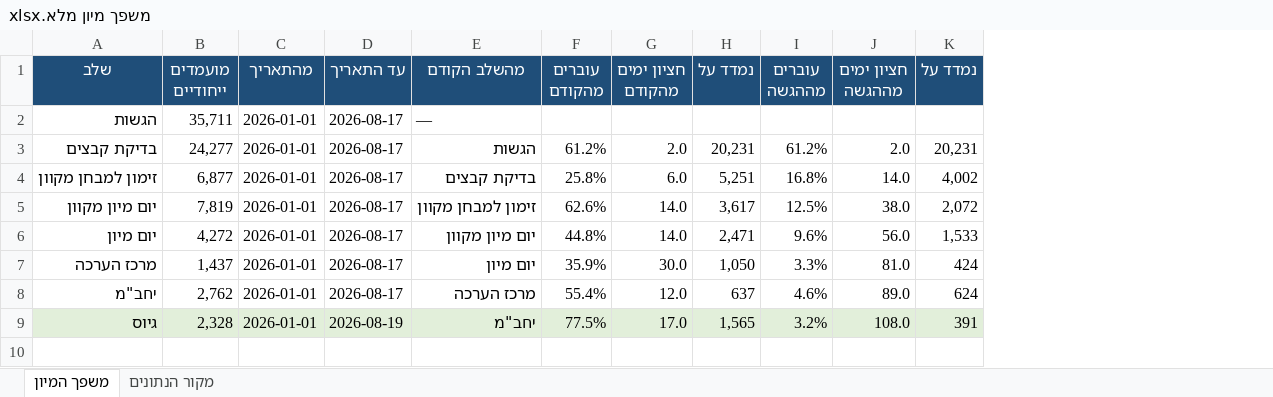
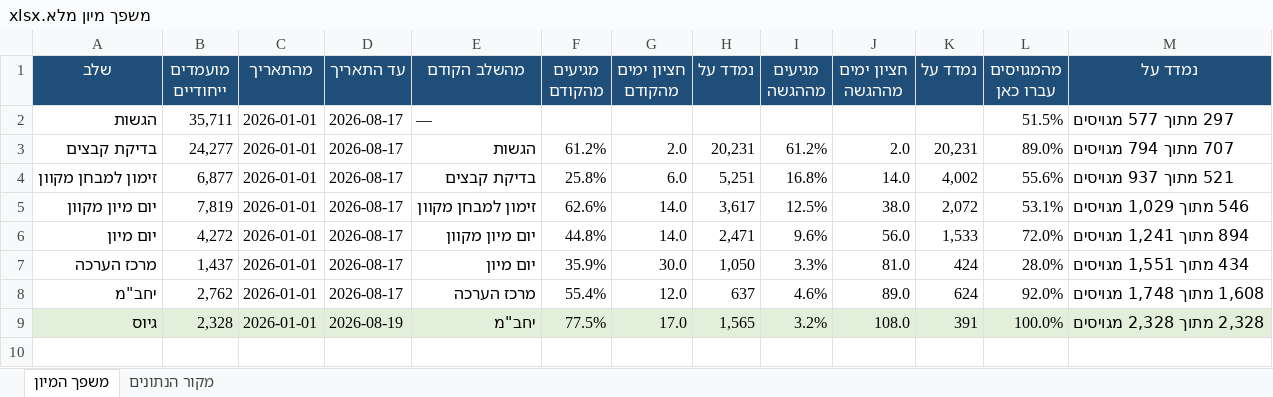
Before and after one commit to recruitment-demos/recruitment-calculator, an Excel workbook: קבצים/התקבל/משפך מיון מלא.xlsx, sheet משפך המיון, drawn as a sheet; only a part is shown; values as stored, in another font and other column widths than the file's, no borders; the diff covers the shown part only; the diff names each change by its address in the sheet, - before the commit and + after, or states it on an @@ line.

```diff
--- a/קבצים/התקבל/משפך מיון מלא.xlsx (sheet משפך המיון)
+++ b/קבצים/התקבל/משפך מיון מלא.xlsx (sheet משפך המיון)
+column L (מהמגויסים עברו כאן), rows 2-9: 51.5% | 89.0% | 55.6% | 53.1% | 72.0% | 28.0% | 92.0% | 100.0%
+column M (נמדד על), rows 2-9: 297 מתוך 577 מגויסים | 707 מתוך 794 מגויסים | 521 מתוך 937 מגויסים | 546 מתוך 1,029 מגויסים | 894 מתוך 1,241 מגויסים | 434 מתוך 1,551 מגויסים | 1,608 מתוך 1,748 מגויסים | 2,328 מתוך 2,328 מגויסים
-F1: עוברים מהקודם
+F1: מגיעים מהקודם
-I1: עוברים מההגשה
+I1: מגיעים מההגשה
```
Also changed, not shown: 1 edited cell elsewhere in this sheet, sheet מקור הנתונים, קבצים/התקבל/זמנים בין שלבים.xlsx, קבצים/התקבל/פער בין ערוצי גיוס.xlsx, 14 other files.
